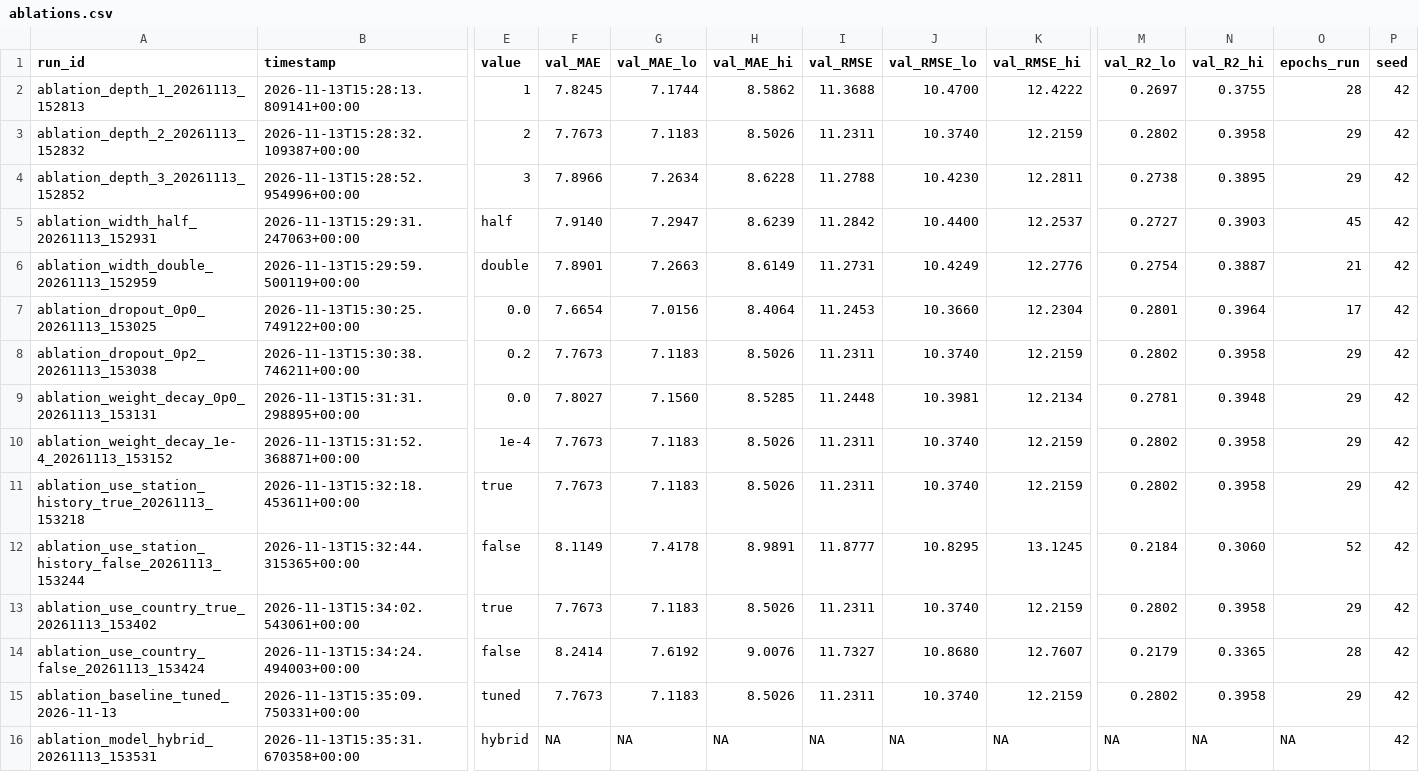
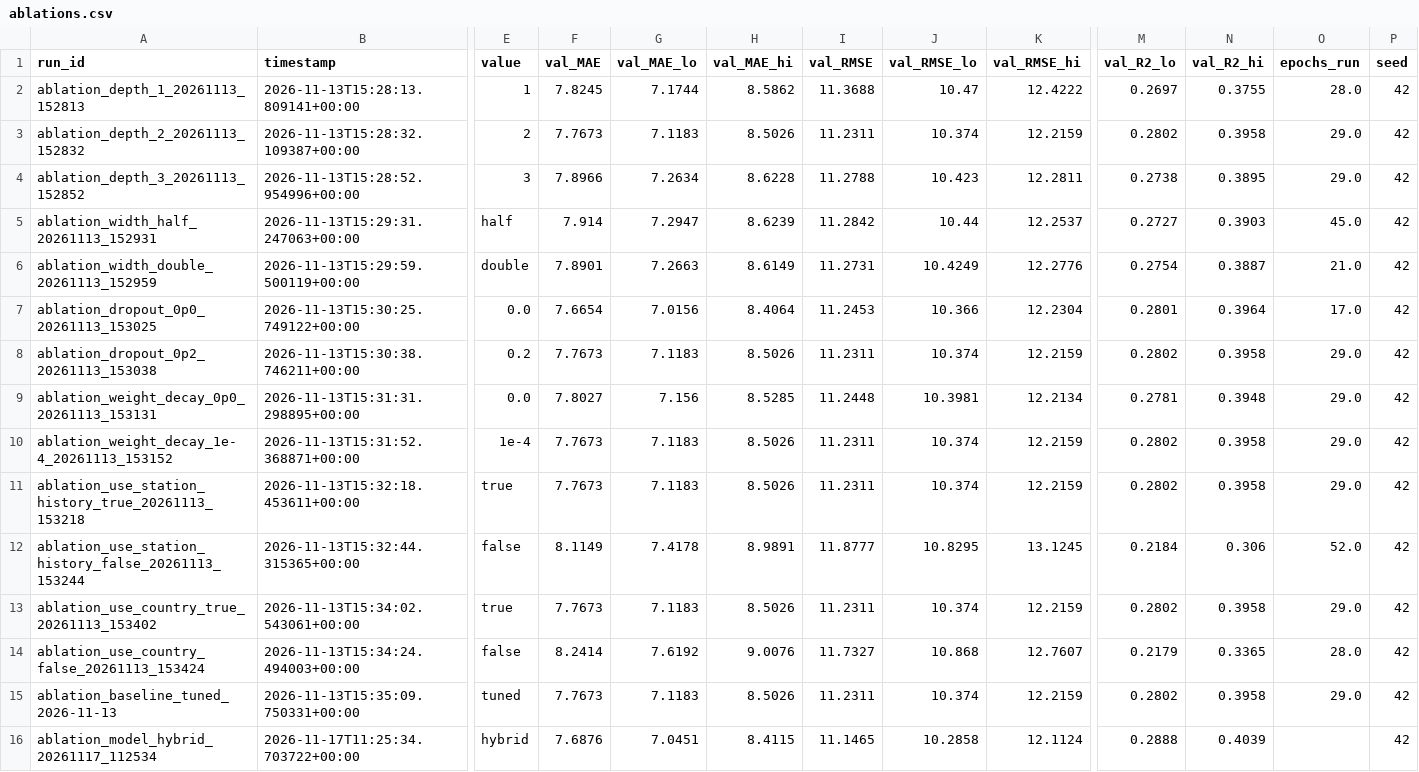
Before and after one commit to Priyal-2005/water-quality-prediction, a CSV file: results/ablations.csv, drawn as a sheet; only a part is shown, gaps mark what is left out; removed rows and columns are numbered as before the commit, all else as after; rows hold the shown columns only; the diff names each change by its address in the sheet, - before the commit and + after, or states it on an @@ line.

```diff
--- a/results/ablations.csv
+++ b/results/ablations.csv
-J2 (val_RMSE_lo): 10.4700
+J2 (val_RMSE_lo): 10.47
-O2 (epochs_run): 28
+O2 (epochs_run): 28.0
-J3 (val_RMSE_lo): 10.3740
+J3 (val_RMSE_lo): 10.374
-O3:O4 (epochs_run): 29
+O3:O4 (epochs_run): 29.0
-J4 (val_RMSE_lo): 10.4230
+J4 (val_RMSE_lo): 10.423
-F5 (val_MAE): 7.9140
+F5 (val_MAE): 7.914
-J5 (val_RMSE_lo): 10.4400
+J5 (val_RMSE_lo): 10.44
-O5 (epochs_run): 45
+O5 (epochs_run): 45.0
-O6 (epochs_run): 21
+O6 (epochs_run): 21.0
-J7 (val_RMSE_lo): 10.3660
+J7 (val_RMSE_lo): 10.366
-O7 (epochs_run): 17
+O7 (epochs_run): 17.0
-J8 (val_RMSE_lo): 10.3740
+J8 (val_RMSE_lo): 10.374
-O8:O11 (epochs_run): 29
+O8:O11 (epochs_run): 29.0
-G9 (val_MAE_lo): 7.1560
+G9 (val_MAE_lo): 7.156
-J10:J11 (val_RMSE_lo): 10.3740
+J10:J11 (val_RMSE_lo): 10.374
-N12 (val_R2_hi): 0.3060
+N12 (val_R2_hi): 0.306
-O12 (epochs_run): 52
+O12 (epochs_run): 52.0
-J13 (val_RMSE_lo): 10.3740
+J13 (val_RMSE_lo): 10.374
-O13 (epochs_run): 29
+O13 (epochs_run): 29.0
-J14 (val_RMSE_lo): 10.8680
+J14 (val_RMSE_lo): 10.868
-O14 (epochs_run): 28
+O14 (epochs_run): 28.0
-J15 (val_RMSE_lo): 10.3740
+J15 (val_RMSE_lo): 10.374
-O15 (epochs_run): 29
+O15 (epochs_run): 29.0
-row 16: ablation_model_hybrid_20261113_153531 | 2026-11-13T15:35:31.670358+00:00 | hybrid | NA | NA | NA | NA | NA | NA | NA | NA | NA | 42
+row 16: ablation_model_hybrid_20261117_112534 | 2026-11-17T11:25:34.703722+00:00 | hybrid | 7.6876 | 7.0451 | 8.4115 | 11.1465 | 10.2858 | 12.1124 | 0.2888 | 0.4039 |  | 42
```
Also changed, not shown: results/dl/country_error_analysis.csv, results/dl/metrics_dl.csv, 22 other files.
